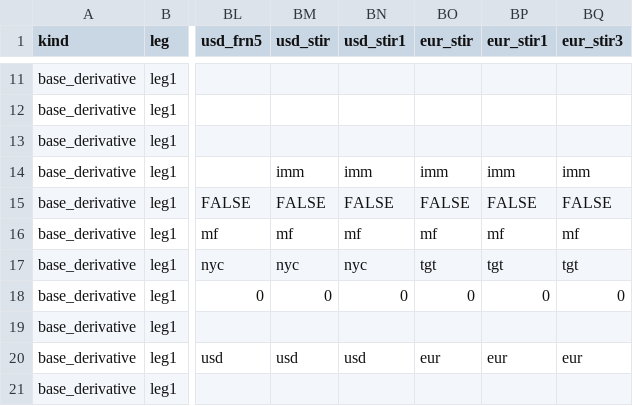
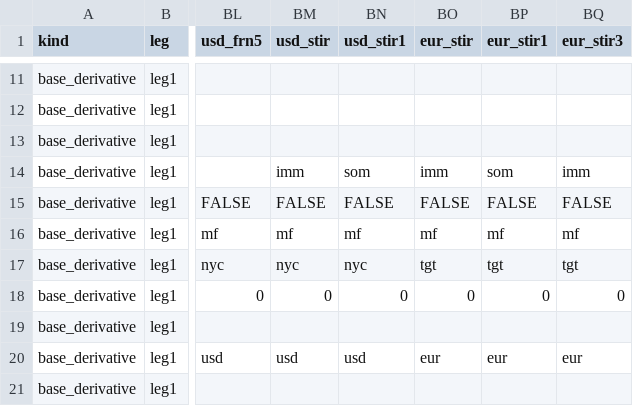
Before and after one commit to attack68/rateslib, a CSV file: python/rateslib/data/__instrument_spec.csv, drawn as a sheet; only a part is shown, gaps mark what is left out; the diff names each change by its address in the sheet, - before the commit and + after, or states it on an @@ line.

```diff
--- a/python/rateslib/data/__instrument_spec.csv
+++ b/python/rateslib/data/__instrument_spec.csv
-BN14 (usd_stir1): imm
+BN14 (usd_stir1): som
-BP14 (eur_stir1): imm
+BP14 (eur_stir1): som
```
Also changed, not shown: 2 other files.
